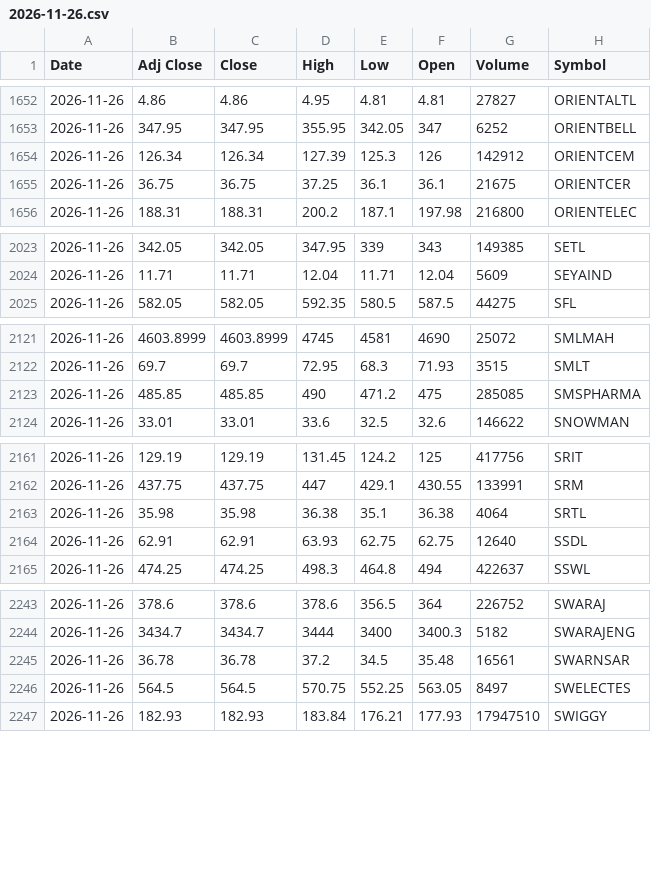
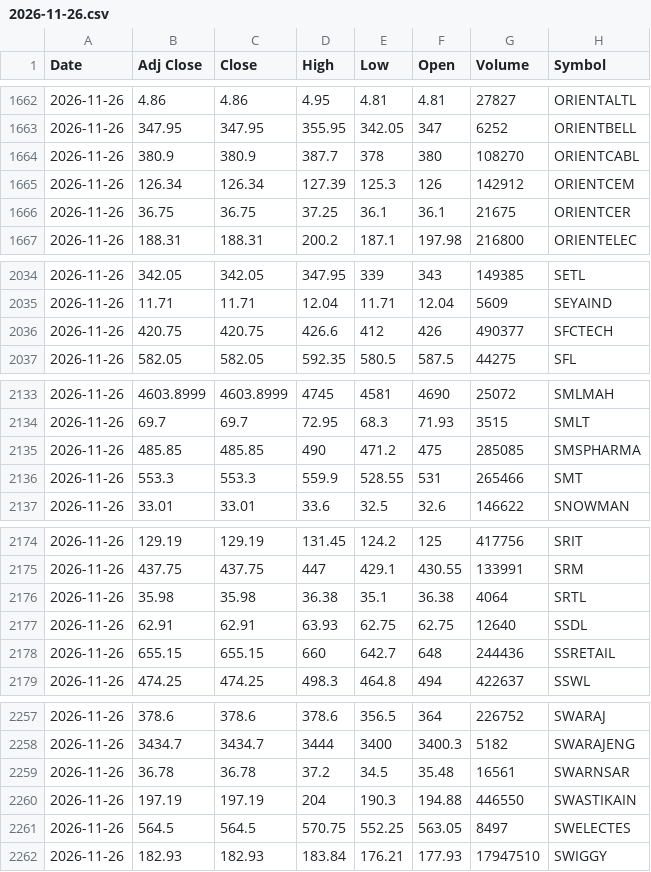
Before and after one commit to VarunNeel/alphatrace-feed, a CSV file: ohlcv/daily/2026-11-26.csv, drawn as a sheet; only a part is shown, gaps mark what is left out; the diff covers the shown part only; the diff names each change by its address in the sheet, - before the commit and + after, or states it on an @@ line.

```diff
--- a/ohlcv/daily/2026-11-26.csv
+++ b/ohlcv/daily/2026-11-26.csv
+row 1664: 2026-11-26 | 380.9 | 380.9 | 387.7 | 378 | 380 | 108270 | ORIENTCABL
+row 2036: 2026-11-26 | 420.75 | 420.75 | 426.6 | 412 | 426 | 490377 | SFCTECH
+row 2136: 2026-11-26 | 553.3 | 553.3 | 559.9 | 528.55 | 531 | 265466 | SMT
+row 2178: 2026-11-26 | 655.15 | 655.15 | 660 | 642.7 | 648 | 244436 | SSRETAIL
+row 2260: 2026-11-26 | 197.19 | 197.19 | 204 | 190.3 | 194.88 | 446550 | SWASTIKAIN
```
Also changed, not shown: 14 added rows elsewhere in this file, ohlcv/DAILY_OHLCV.csv, ohlcv/daily/2026-11-27.csv, 1 other file.
